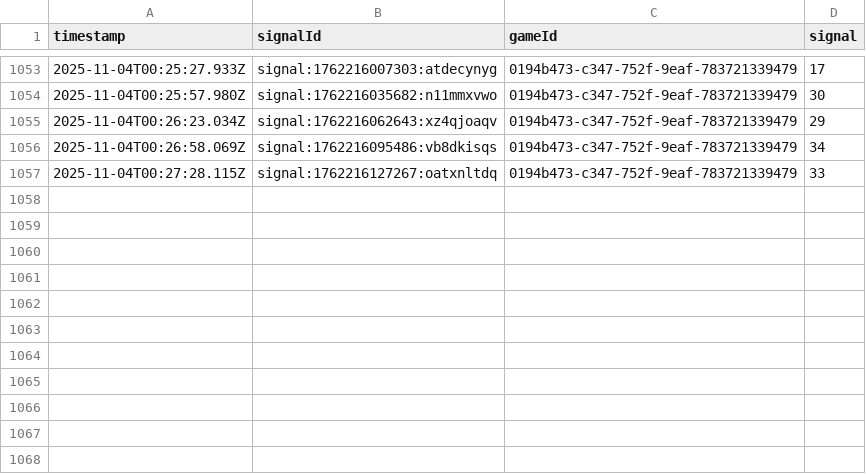
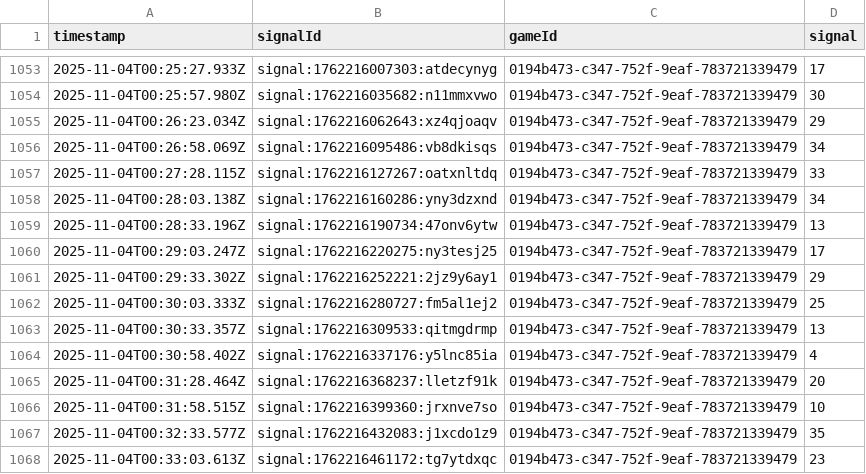
Before and after one commit to programadorFB/app-roleta2, a CSV file: api_data_speed.csv, drawn as a sheet; only a part is shown, gaps mark what is left out.

```diff
--- a/api_data_speed.csv
+++ b/api_data_speed.csv
@@ -1057 +1057,12 @@ timestamp,signalId,gameId,signal
 2025-11-04T00:27:28.115Z,signal:1762216127267:oatxnltdq,0194b473-c347-752f-9eaf-783721339479,33
+2025-11-04T00:28:03.138Z,signal:1762216160286:yny3dzxnd,0194b473-c347-752f-9eaf-783721339479,34
+2025-11-04T00:28:33.196Z,signal:1762216190734:47onv6ytw,0194b473-c347-752f-9eaf-783721339479,13
+2025-11-04T00:29:03.247Z,signal:1762216220275:ny3tesj25,0194b473-c347-752f-9eaf-783721339479,17
+2025-11-04T00:29:33.302Z,signal:1762216252221:2jz9y6ay1,0194b473-c347-752f-9eaf-783721339479,29
+2025-11-04T00:30:03.333Z,signal:1762216280727:fm5al1ej2,0194b473-c347-752f-9eaf-783721339479,25
+2025-11-04T00:30:33.357Z,signal:1762216309533:qitmgdrmp,0194b473-c347-752f-9eaf-783721339479,13
+2025-11-04T00:30:58.402Z,signal:1762216337176:y5lnc85ia,0194b473-c347-752f-9eaf-783721339479,4
+2025-11-04T00:31:28.464Z,signal:1762216368237:lletzf91k,0194b473-c347-752f-9eaf-783721339479,20
+2025-11-04T00:31:58.515Z,signal:1762216399360:jrxnve7so,0194b473-c347-752f-9eaf-783721339479,10
+2025-11-04T00:32:33.577Z,signal:1762216432083:j1xcdo1z9,0194b473-c347-752f-9eaf-783721339479,35
+2025-11-04T00:33:03.613Z,signal:1762216461172:tg7ytdxqc,0194b473-c347-752f-9eaf-783721339479,23
```
Also changed, not shown: api_data_brasileira.csv, api_data_immersive.csv, 3 other files.
